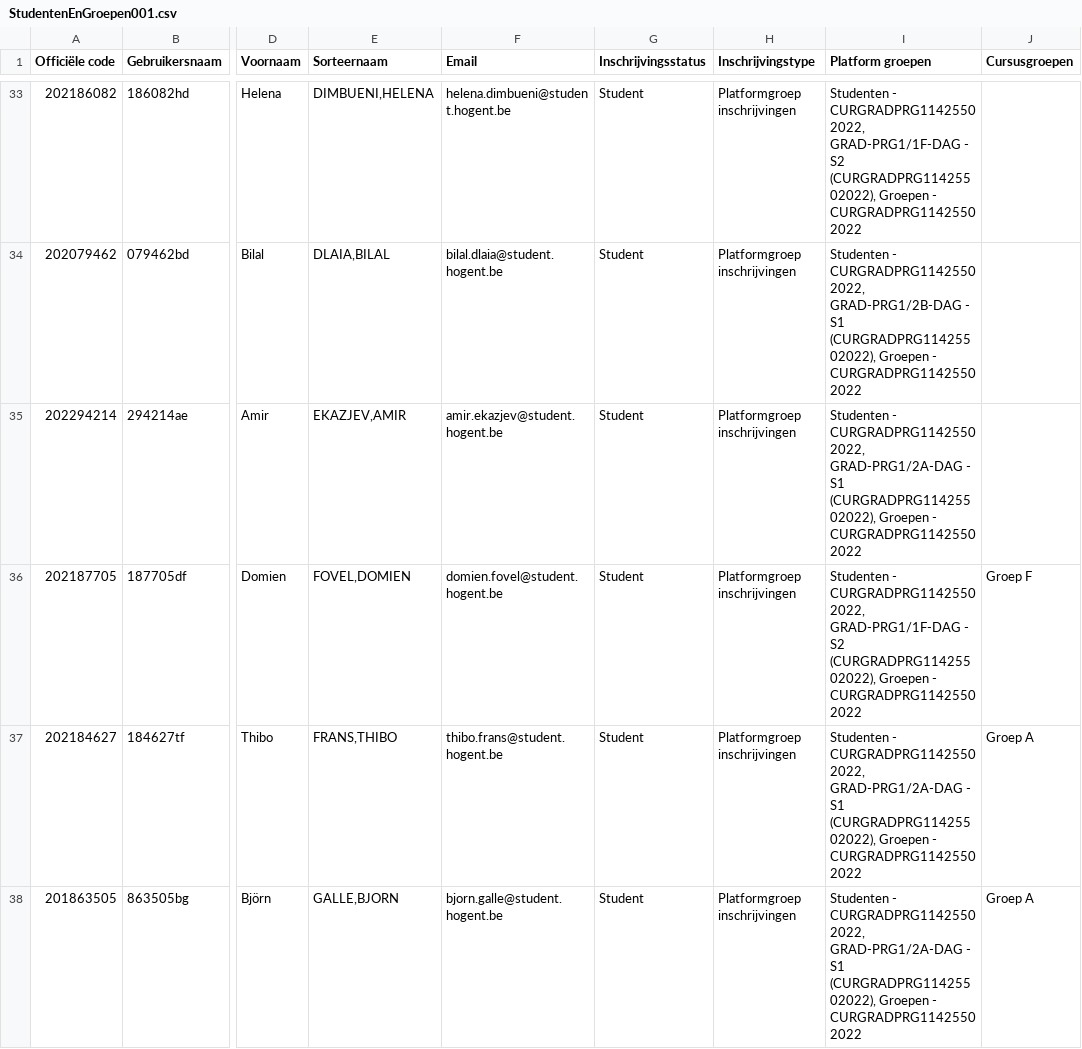
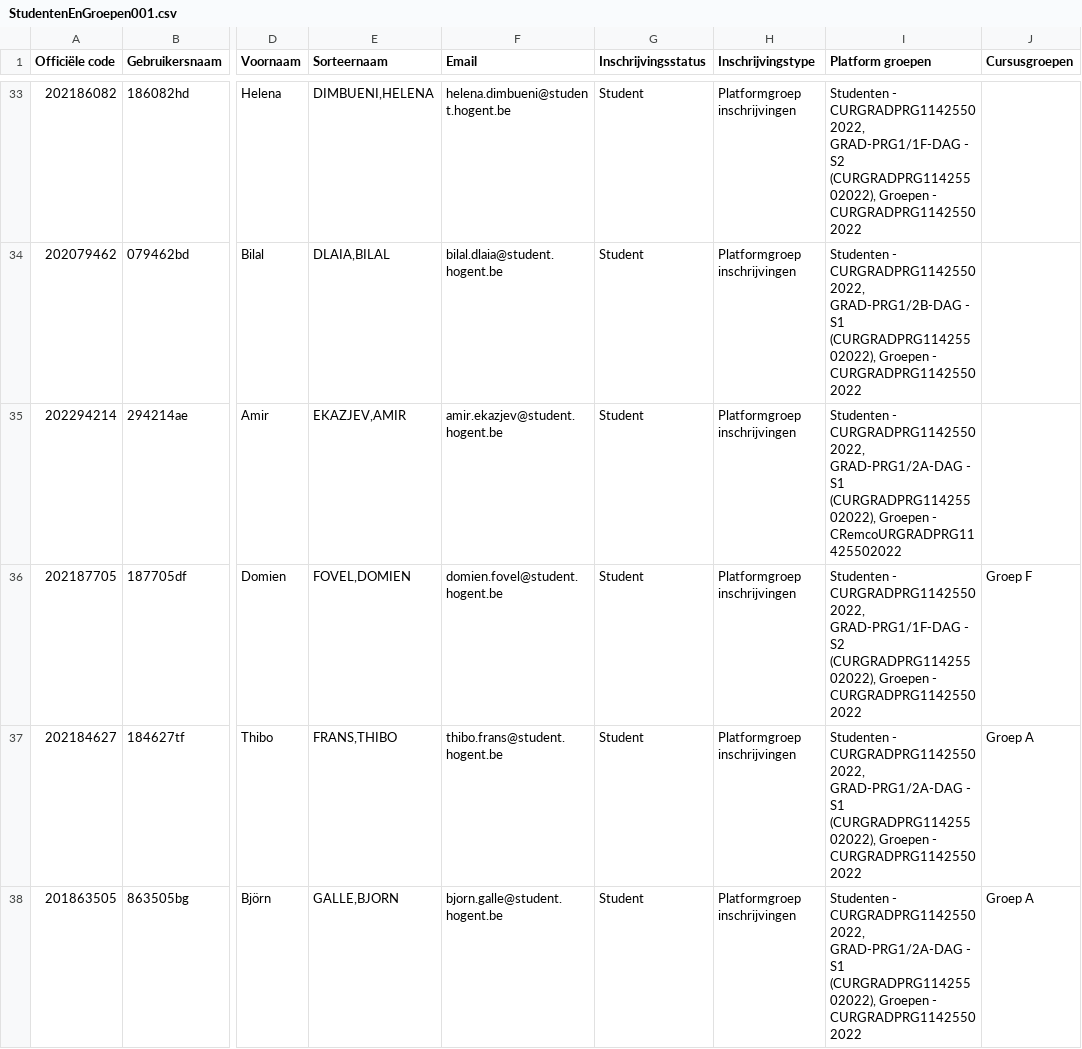
Before and after one commit to Sten435/Eindopdracht-Web3, a CSV file: Csv/StudentenEnGroepen001.csv, drawn as a sheet; only a part is shown, gaps mark what is left out; the diff names each change by its address in the sheet, - before the commit and + after, or states it on an @@ line.

```diff
--- a/Csv/StudentenEnGroepen001.csv
+++ b/Csv/StudentenEnGroepen001.csv
-I35 (Platform groepen): …Groepen - CURGRADPRG11425502022
+I35 (Platform groepen): …Groepen - CRemcoURGRADPRG11425502022
```
Also changed, not shown: 45 other files.
